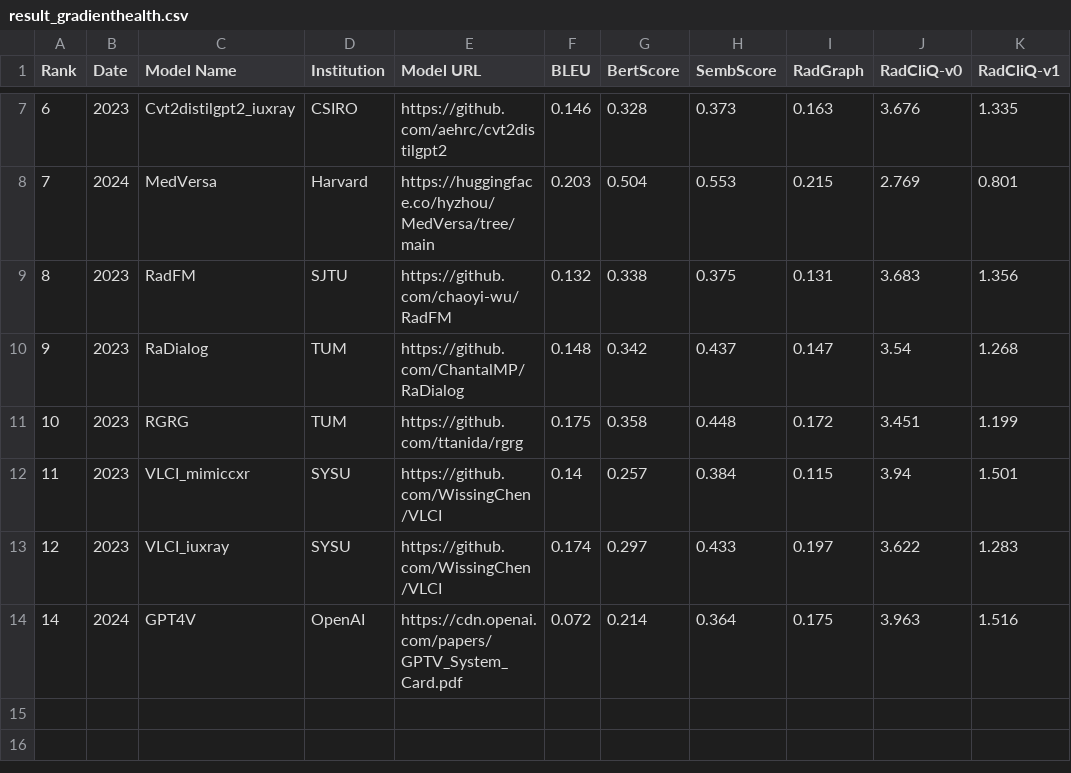
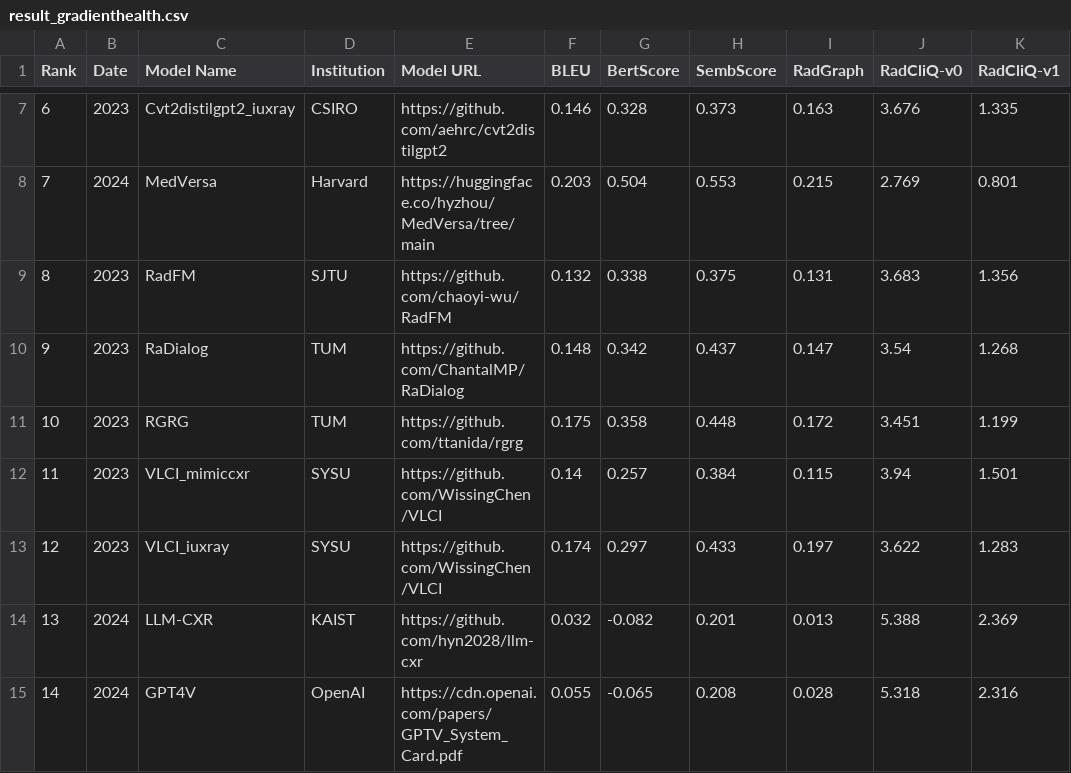
Before and after one commit to rajpurkarlab/ReXrank, a CSV file: results/result_gradienthealth.csv, drawn as a sheet; only a part is shown, gaps mark what is left out.

```diff
--- a/results/result_gradienthealth.csv
+++ b/results/result_gradienthealth.csv
@@ -13,2 +13,3 @@ Rank,Date,Model Name,Institution,Model URL,BLEU,BertScore,SembScore,RadGraph,Rad
 12,2023,VLCI_iuxray,SYSU,https://github.com/WissingChen/VLCI,0.174,0.297,0.433,0.197,3.622,1.283
-14,2024,GPT4V,OpenAI,https://cdn.openai.com/papers/GPTV_System_Card.pdf,0.072,0.214,0.364,0.175,3.963,1.516
+13,2024,LLM-CXR,KAIST,https://github.com/hyn2028/llm-cxr,0.032,-0.082,0.201,0.013,5.388,2.369
+14,2024,GPT4V,OpenAI,https://cdn.openai.com/papers/GPTV_System_Card.pdf,0.055,-0.065,0.208,0.028,5.318,2.316
```
Also changed, not shown: 1 other file.
